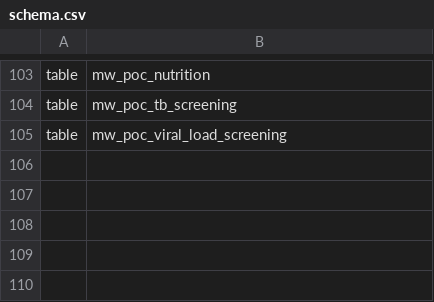
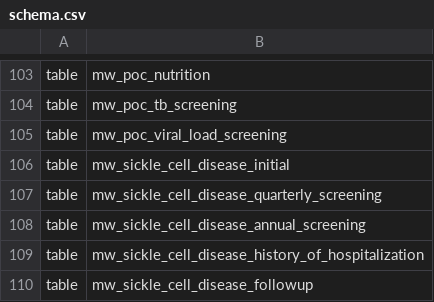
Before and after one commit to deadex-ng/apzu-etl, a CSV file: jobs/pentaho/malawi/schema/schema.csv, drawn as a sheet; only a part is shown, gaps mark what is left out; the diff names each change by its address in the sheet, - before the commit and + after, or states it on an @@ line.

Commit message:
MLW-1612: add sickle cell disease initial visit table in the data warehouse

```diff
--- a/jobs/pentaho/malawi/schema/schema.csv
+++ b/jobs/pentaho/malawi/schema/schema.csv
+row 106: table | mw_sickle_cell_disease_initial
+row 107: table | mw_sickle_cell_disease_quarterly_screening
+row 108: table | mw_sickle_cell_disease_annual_screening
+row 109: table | mw_sickle_cell_disease_history_of_hospitalization
+row 110: table | mw_sickle_cell_disease_followup
```
Also changed, not shown: 4 other files.
